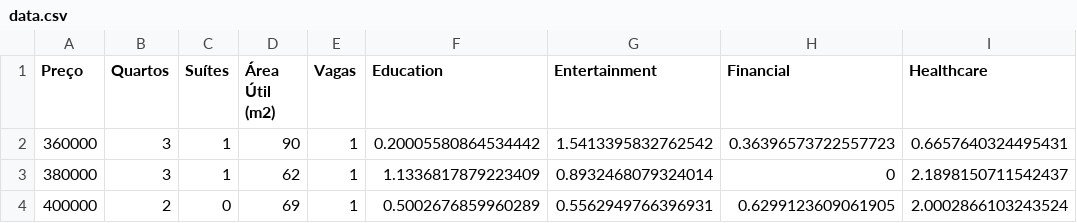
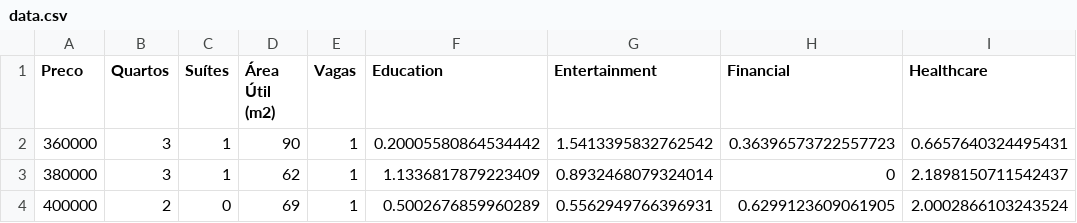
Before and after one commit to RodolfoFarias/sweethome-visualizacao-2017-1, a CSV file: parallel/data.csv, drawn as a sheet; only a part is shown; the diff names each change by its address in the sheet, - before the commit and + after, or states it on an @@ line.

```diff
--- a/parallel/data.csv
+++ b/parallel/data.csv
-A1: Preço
+A1: Preco
```
Also changed, not shown: 1 other file.
